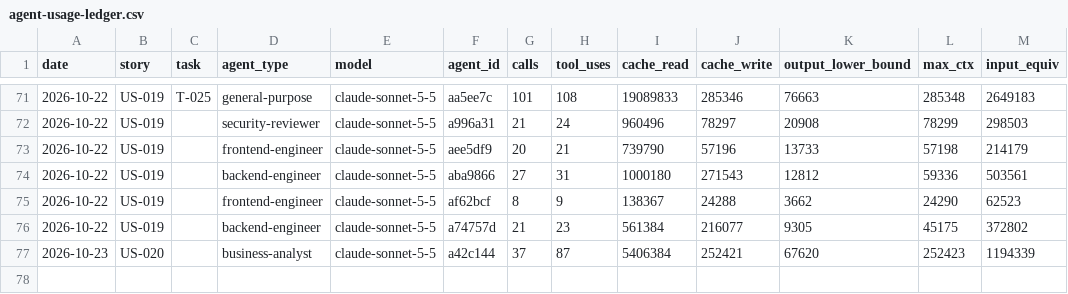
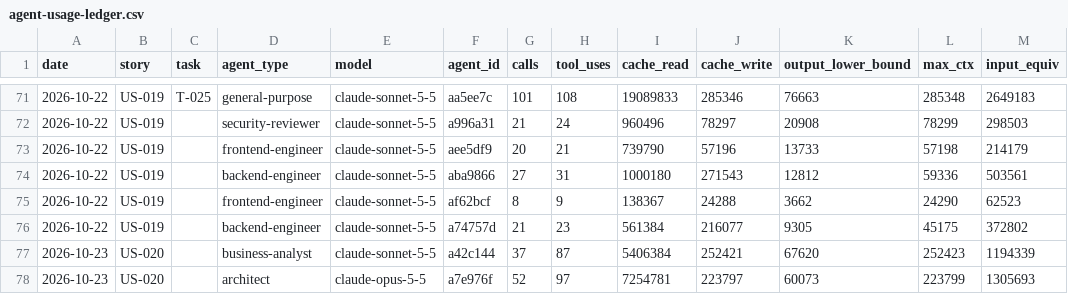
Before and after one commit to Md-Nisar/nexus, a CSV file: docs/metrics/agent-usage-ledger.csv, drawn as a sheet; only a part is shown, gaps mark what is left out.

```diff
--- a/docs/metrics/agent-usage-ledger.csv
+++ b/docs/metrics/agent-usage-ledger.csv
@@ -77 +77,2 @@ date,story,task,agent_type,model,agent_id,calls,tool_uses,cache_read,cache_write
 2026-10-23,US-020,,business-analyst,claude-sonnet-5-5,a42c144,37,87,5406384,252421,67620,252423,1194339
+2026-10-23,US-020,,architect,claude-opus-5-5,a7e976f,52,97,7254781,223797,60073,223799,1305693
```
Also changed, not shown: 1 other file.
